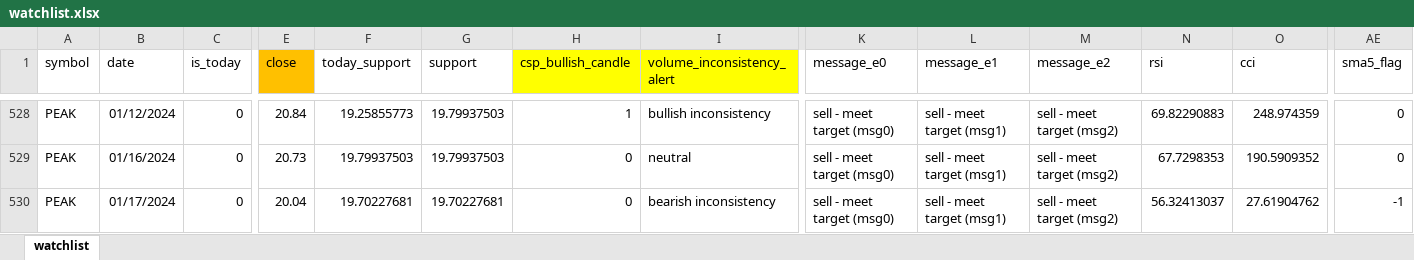
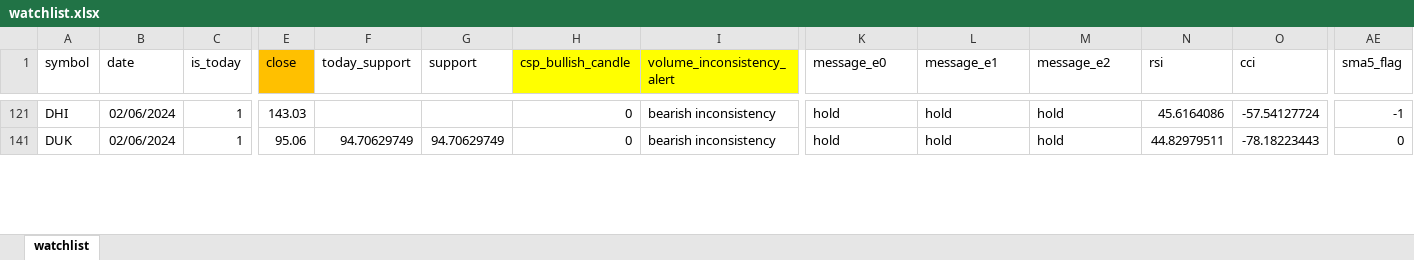
Before and after one commit to myvioletrose/algorithmic_trading, an Excel workbook: config/watchlist.xlsx, sheet watchlist, drawn as a sheet; only a part is shown, gaps mark what is left out; values as stored, in another font and other column widths than the file's, no borders; conditional formats not drawn; removed rows and columns are numbered as before the commit, all else as after; rows hold the shown columns only; the diff covers the shown part only; the diff names each change by its address in the sheet, - before the commit and + after, or states it on an @@ line.

```diff
--- a/config/watchlist.xlsx (sheet watchlist)
+++ b/config/watchlist.xlsx (sheet watchlist)
-A121 (symbol): PEAK
+A121 (symbol): DHI
-B121 (date): 01/12/2024
+B121 (date): 02/06/2024
-C121 (is_today): 0
+C121 (is_today): 1
-E121 (close): 20.84
+E121 (close): 143.03
-F121 (today_support): 19.25855773
+F121 (today_support): (empty)
-G121 (support): 19.79937503
+G121 (support): (empty)
-H121 (csp_bullish_candle): 1
+H121 (csp_bullish_candle): 0
-I121 (volume_inconsistency_alert): bullish inconsistency
+I121 (volume_inconsistency_alert): bearish inconsistency
-K121 (message_e0): sell - meet target (msg0)
+K121 (message_e0): hold
-L121 (message_e1): sell - meet target (msg1)
+L121 (message_e1): hold
-M121 (message_e2): sell - meet target (msg2)
+M121 (message_e2): hold
-N121 (rsi): 69.82290883
+N121 (rsi): 45.6164086
-O121 (cci): 248.974359
+O121 (cci): -57.54127724
-AE121 (sma5_flag): 0
+AE121 (sma5_flag): -1
-A141 (symbol): PEAK
+A141 (symbol): DUK
-B141 (date): 01/16/2024
+B141 (date): 02/06/2024
-C141 (is_today): 0
+C141 (is_today): 1
-E141 (close): 20.73
+E141 (close): 95.06
-F141 (today_support): 19.79937503
+F141 (today_support): 94.70629749
-G141 (support): 19.79937503
+G141 (support): 94.70629749
-I141 (volume_inconsistency_alert): neutral
+I141 (volume_inconsistency_alert): bearish inconsistency
-K141 (message_e0): sell - meet target (msg0)
+K141 (message_e0): hold
-L141 (message_e1): sell - meet target (msg1)
+L141 (message_e1): hold
-M141 (message_e2): sell - meet target (msg2)
+M141 (message_e2): hold
-N141 (rsi): 67.7298353
+N141 (rsi): 44.82979511
-O141 (cci): 190.5909352
+O141 (cci): -78.18223443
-row 530: PEAK | 01/17/2024 | 0 | 20.04 | 19.70227681 | 19.70227681 | 0 | bearish inconsistency | sell - meet target (msg0) | sell - meet target (msg1) | sell - meet target (msg2) | 56.32413037 | 27.61904762 | -1
```
Also changed, not shown: 7 added rows, 3 removed rows and 151 edited cells elsewhere in this sheet, hidden cells, 3 other files.
